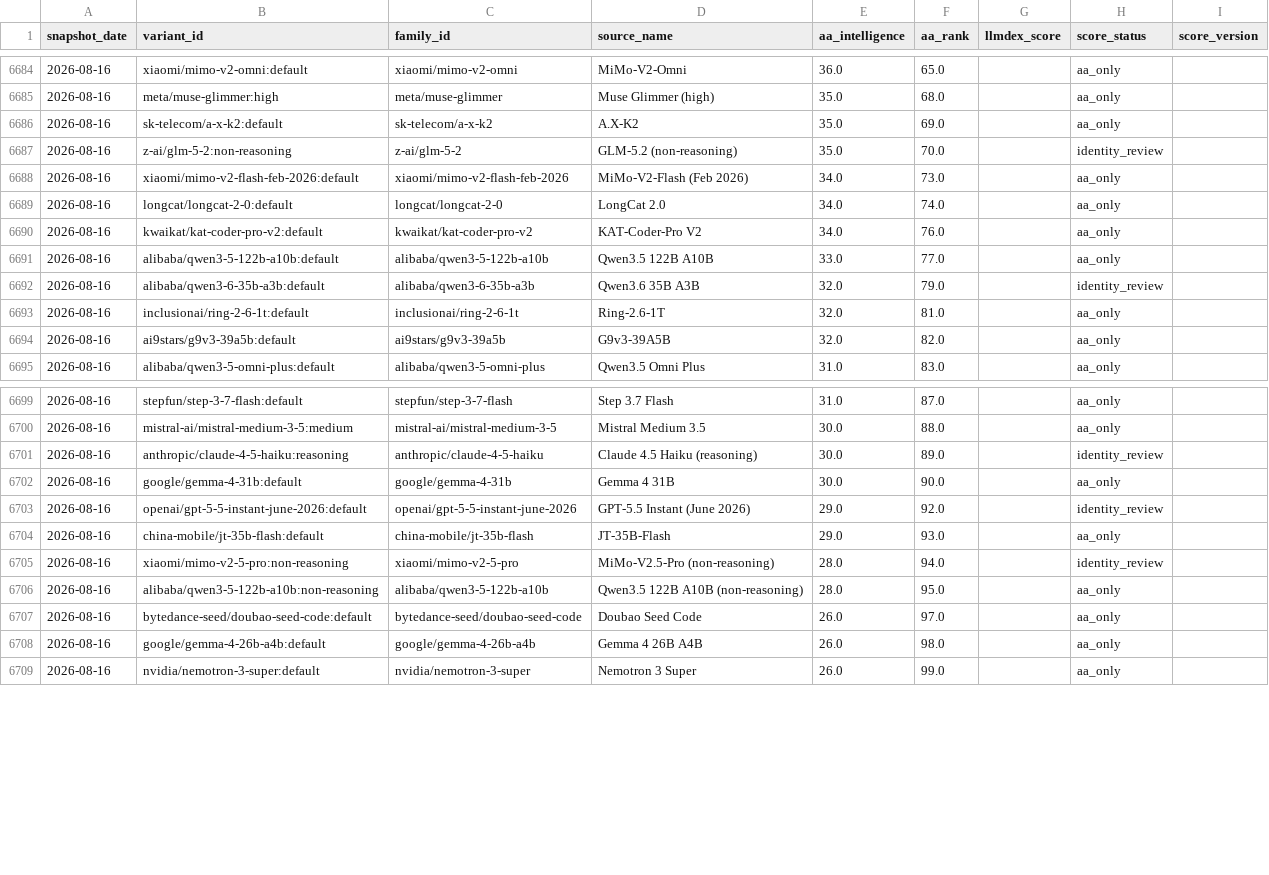
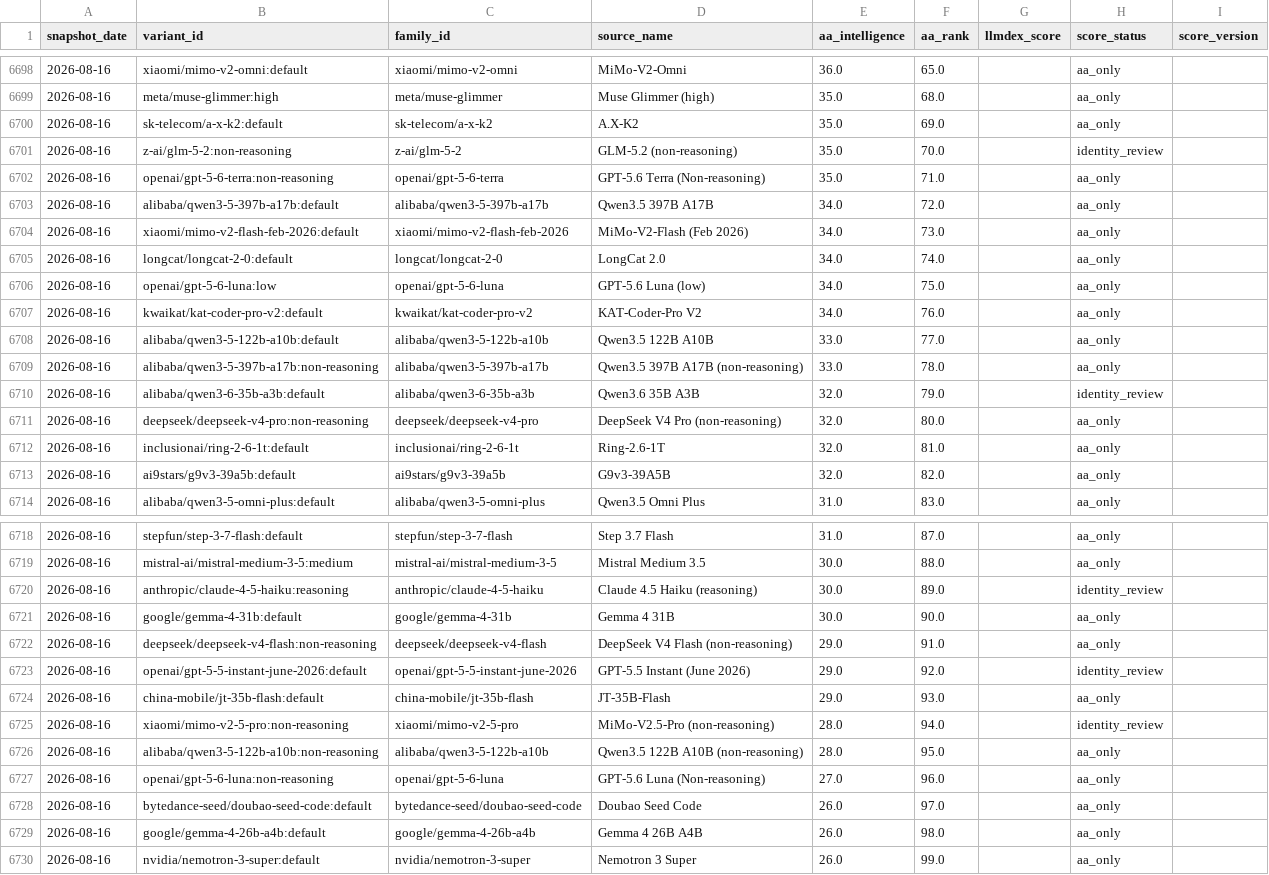
Before and after one commit to ArnavMurdande/LLMDEX, a CSV file: data/history/model_snapshots.csv, drawn as a sheet; only a part is shown, gaps mark what is left out; the diff covers the shown part only.

```diff
--- a/data/history/model_snapshots.csv
+++ b/data/history/model_snapshots.csv
@@ -6687,7 +6701,12 @@ snapshot_date,variant_id,family_id,source_name,aa_intelligence,aa_rank,llmdex_sc
 2026-08-16,z-ai/glm-5-2:non-reasoning,z-ai/glm-5-2,GLM-5.2 (non-reasoning),35.0,70.0,,identity_review,
+2026-08-16,openai/gpt-5-6-terra:non-reasoning,openai/gpt-5-6-terra,GPT-5.6 Terra (Non-reasoning),35.0,71.0,,aa_only,
+2026-08-16,alibaba/qwen3-5-397b-a17b:default,alibaba/qwen3-5-397b-a17b,Qwen3.5 397B A17B,34.0,72.0,,aa_only,
 2026-08-16,xiaomi/mimo-v2-flash-feb-2026:default,xiaomi/mimo-v2-flash-feb-2026,MiMo-V2-Flash (Feb 2026),34.0,73.0,,aa_only,
 2026-08-16,longcat/longcat-2-0:default,longcat/longcat-2-0,LongCat 2.0,34.0,74.0,,aa_only,
+2026-08-16,openai/gpt-5-6-luna:low,openai/gpt-5-6-luna,GPT-5.6 Luna (low),34.0,75.0,,aa_only,
 2026-08-16,kwaikat/kat-coder-pro-v2:default,kwaikat/kat-coder-pro-v2,KAT-Coder-Pro V2,34.0,76.0,,aa_only,
 2026-08-16,alibaba/qwen3-5-122b-a10b:default,alibaba/qwen3-5-122b-a10b,Qwen3.5 122B A10B,33.0,77.0,,aa_only,
+2026-08-16,alibaba/qwen3-5-397b-a17b:non-reasoning,alibaba/qwen3-5-397b-a17b,Qwen3.5 397B A17B (non-reasoning),33.0,78.0,,aa_only,
 2026-08-16,alibaba/qwen3-6-35b-a3b:default,alibaba/qwen3-6-35b-a3b,Qwen3.6 35B A3B,32.0,79.0,,identity_review,
+2026-08-16,deepseek/deepseek-v4-pro:non-reasoning,deepseek/deepseek-v4-pro,DeepSeek V4 Pro (non-reasoning),32.0,80.0,,aa_only,
 2026-08-16,inclusionai/ring-2-6-1t:default,inclusionai/ring-2-6-1t,Ring-2.6-1T,32.0,81.0,,aa_only,
@@ -6702,2 +6721,3 @@ snapshot_date,variant_id,family_id,source_name,aa_intelligence,aa_rank,llmdex_sc
 2026-08-16,google/gemma-4-31b:default,google/gemma-4-31b,Gemma 4 31B,30.0,90.0,,aa_only,
+2026-08-16,deepseek/deepseek-v4-flash:non-reasoning,deepseek/deepseek-v4-flash,DeepSeek V4 Flash (non-reasoning),29.0,91.0,,aa_only,
 2026-08-16,openai/gpt-5-5-instant-june-2026:default,openai/gpt-5-5-instant-june-2026,GPT-5.5 Instant (June 2026),29.0,92.0,,identity_review,
@@ -6706,2 +6726,3 @@ snapshot_date,variant_id,family_id,source_name,aa_intelligence,aa_rank,llmdex_sc
 2026-08-16,alibaba/qwen3-5-122b-a10b:non-reasoning,alibaba/qwen3-5-122b-a10b,Qwen3.5 122B A10B (non-reasoning),28.0,95.0,,aa_only,
+2026-08-16,openai/gpt-5-6-luna:non-reasoning,openai/gpt-5-6-luna,GPT-5.6 Luna (Non-reasoning),27.0,96.0,,aa_only,
 2026-08-16,bytedance-seed/doubao-seed-code:default,bytedance-seed/doubao-seed-code,Doubao Seed Code,26.0,97.0,,aa_only,
```
Also changed, not shown: 14 added rows elsewhere in this file, data/capabilities/latest.csv, data/cleaned/artificial_analysis/latest.csv, 25 other files.
